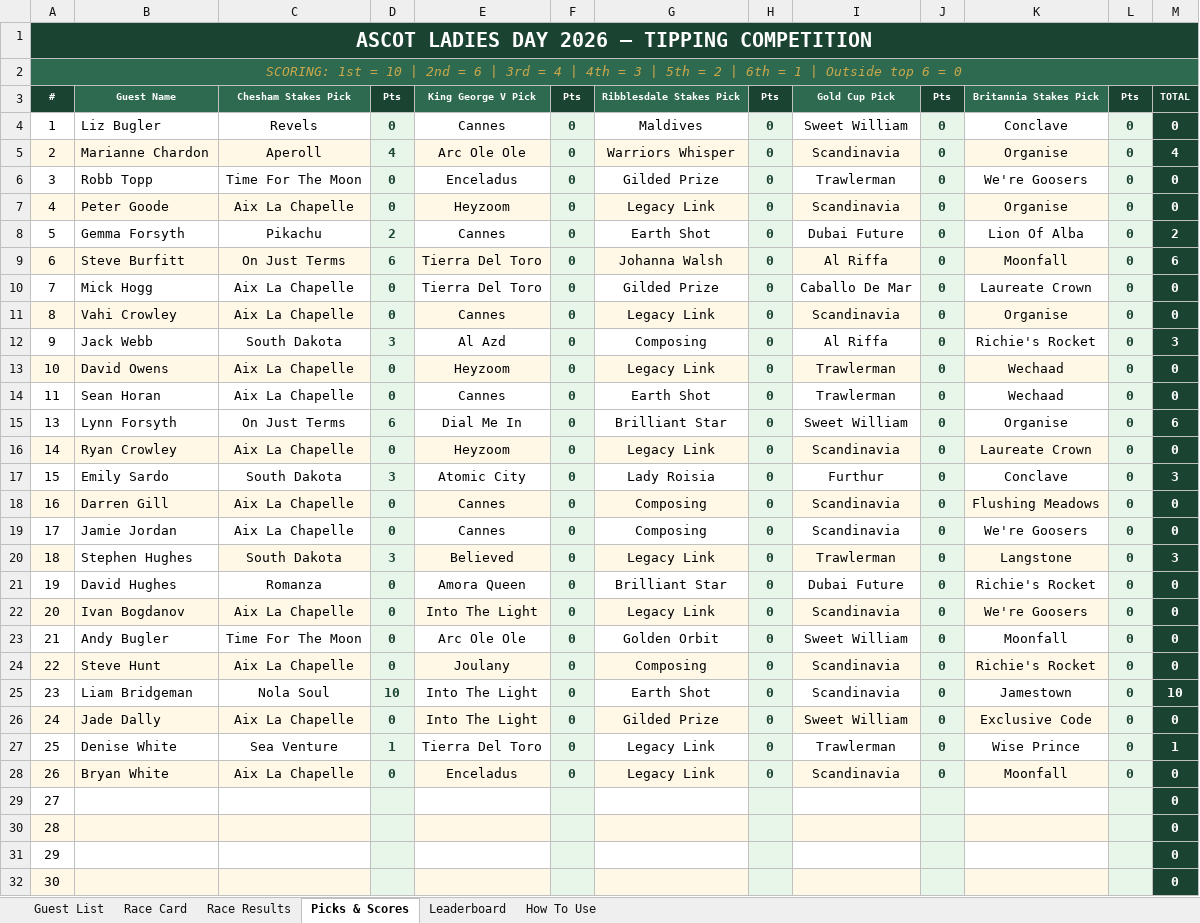
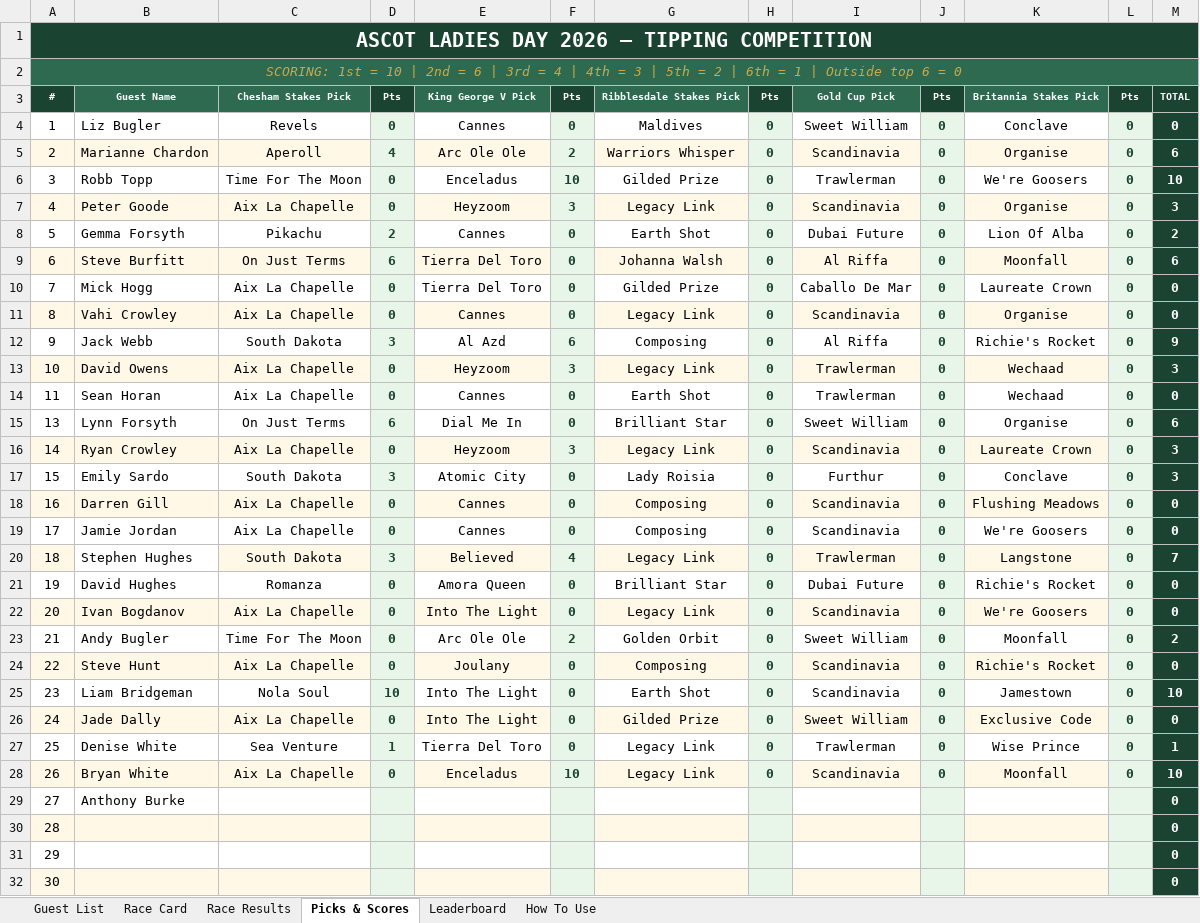
Before and after one commit to amyekore/ascot-tipping, an Excel workbook: ascot_tipping_scoresheet.xlsx, sheet Picks & Scores, drawn as a sheet; values as stored, in another font and other column widths than the file's, no borders; the diff names each change by its address in the sheet, - before the commit and + after, or states it on an @@ line.

```diff
--- a/ascot_tipping_scoresheet.xlsx (sheet Picks & Scores)
+++ b/ascot_tipping_scoresheet.xlsx (sheet Picks & Scores)
-F5: 0
+F5: 2
-M5: 4
+M5: 6
-F6: 0
+F6: 10
-M6: 0
+M6: 10
-F7: 0
+F7: 3
-M7: 0
+M7: 3
-F12: 0
+F12: 6
-M12: 3
+M12: 9
-F13: 0
+F13: 3
-M13: 0
+M13: 3
-F16: 0
+F16: 3
-M16: 0
+M16: 3
-F20: 0
+F20: 4
-M20: 3
+M20: 7
-F23: 0
+F23: 2
-M23: 0
+M23: 2
-F28: 0
+F28: 10
-M28: 0
+M28: 10
-B29: (empty)
+B29: Anthony Burke
```
Also changed, not shown: sheet Leaderboard, sheet Race Results.
